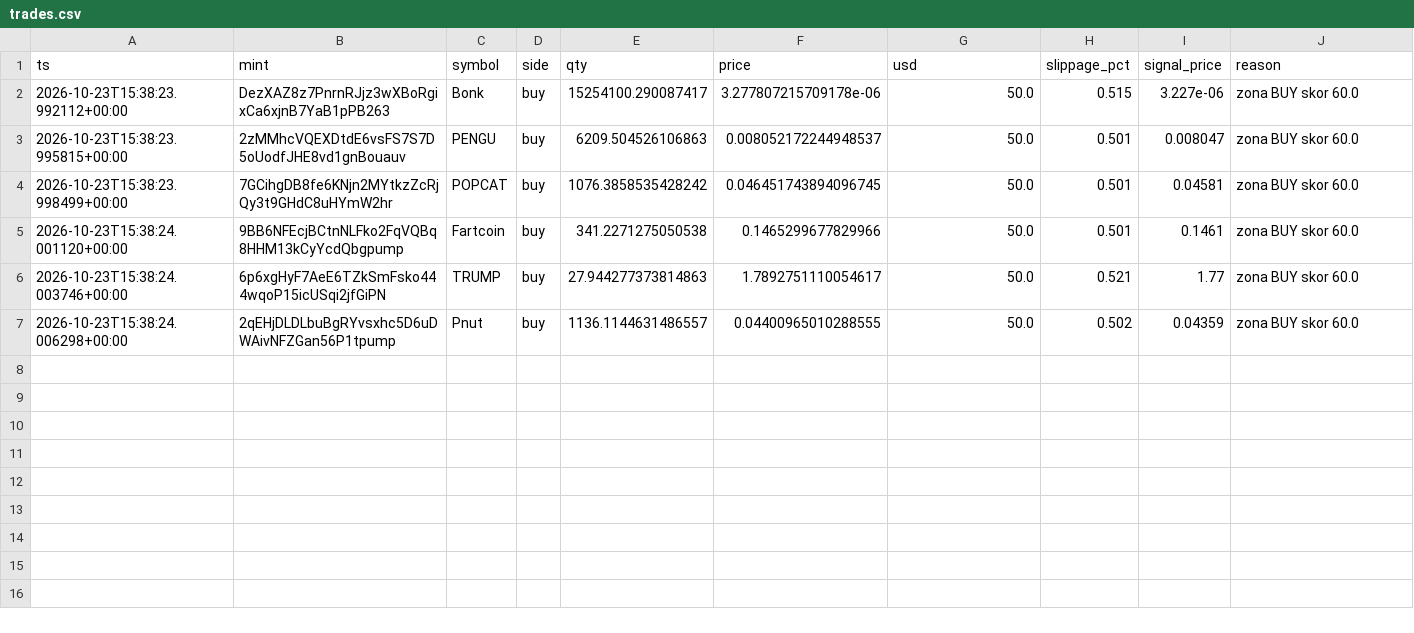
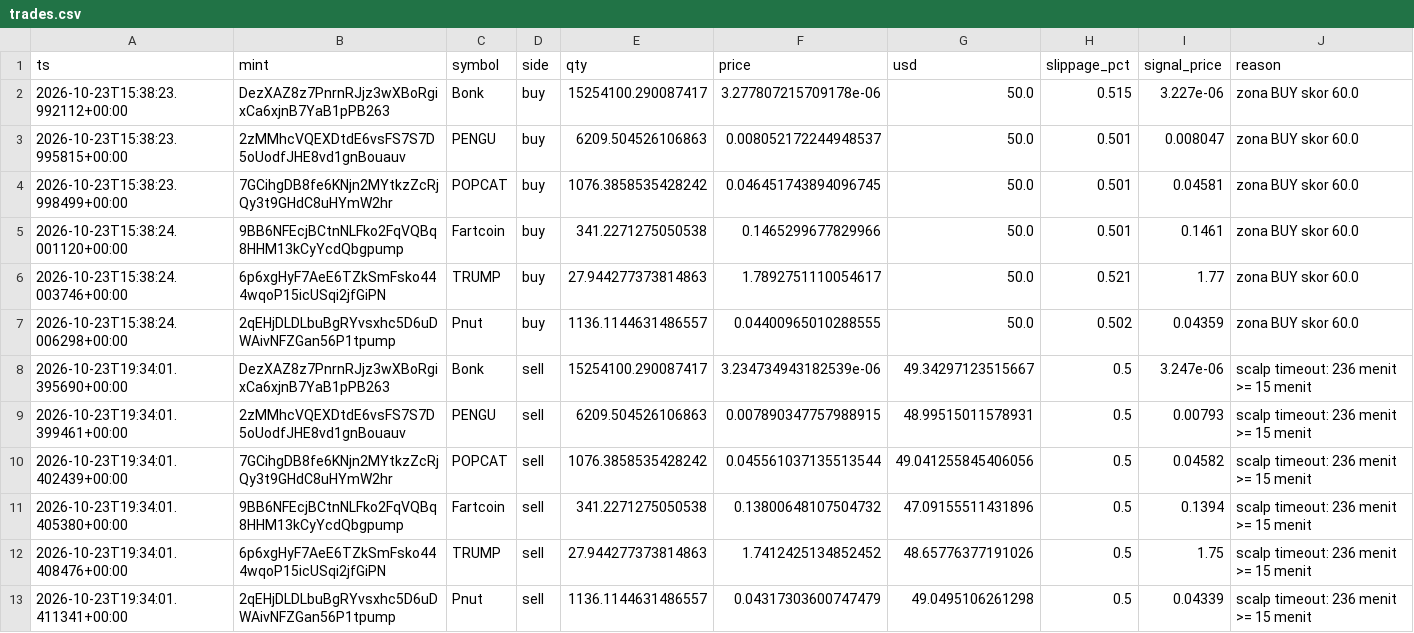
Before and after one commit to muhammadekonugroho4-spec/MEME-COIN-RADAR, a CSV file: data/portfolio/trades.csv, drawn as a sheet.

Commit message:
paper: trade cycle 2026-10-23-19:42

```diff
--- a/data/portfolio/trades.csv
+++ b/data/portfolio/trades.csv
@@ -7 +7,7 @@ ts,mint,symbol,side,qty,price,usd,slippage_pct,signal_price,reason
 2026-10-23T15:38:24.006298+00:00,2qEHjDLDLbuBgRYvsxhc5D6uDWAivNFZGan56P1tpump,Pnut ,buy,1136.1144631486557,0.04400965010288555,50.0,0.502,0.04359,zona BUY skor 60.0
+2026-10-23T19:34:01.395690+00:00,DezXAZ8z7PnrnRJjz3wXBoRgixCa6xjnB7YaB1pPB263,Bonk,sell,15254100.290087417,3.234734943182539e-06,49.34297123515667,0.5,3.247e-06,scalp timeout: 236 menit >= 15 menit
+2026-10-23T19:34:01.399461+00:00,2zMMhcVQEXDtdE6vsFS7S7D5oUodfJHE8vd1gnBouauv,PENGU,sell,6209.504526106863,0.007890347757988915,48.99515011578931,0.5,0.00793,scalp timeout: 236 menit >= 15 menit
+2026-10-23T19:34:01.402439+00:00,7GCihgDB8fe6KNjn2MYtkzZcRjQy3t9GHdC8uHYmW2hr,POPCAT,sell,1076.3858535428242,0.045561037135513544,49.041255845406056,0.5,0.04582,scalp timeout: 236 menit >= 15 menit
+2026-10-23T19:34:01.405380+00:00,9BB6NFEcjBCtnNLFko2FqVQBq8HHM13kCyYcdQbgpump,Fartcoin ,sell,341.2271275050538,0.13800648107504732,47.09155511431896,0.5,0.1394,scalp timeout: 236 menit >= 15 menit
+2026-10-23T19:34:01.408476+00:00,6p6xgHyF7AeE6TZkSmFsko444wqoP15icUSqi2jfGiPN,TRUMP,sell,27.944277373814863,1.7412425134852452,48.65776377191026,0.5,1.75,scalp timeout: 236 menit >= 15 menit
+2026-10-23T19:34:01.411341+00:00,2qEHjDLDLbuBgRYvsxhc5D6uDWAivNFZGan56P1tpump,Pnut ,sell,1136.1144631486557,0.04317303600747479,49.0495106261298,0.5,0.04339,scalp timeout: 236 menit >= 15 menit
```
Also changed, not shown: data/portfolio/equity.csv, 2 other files.
